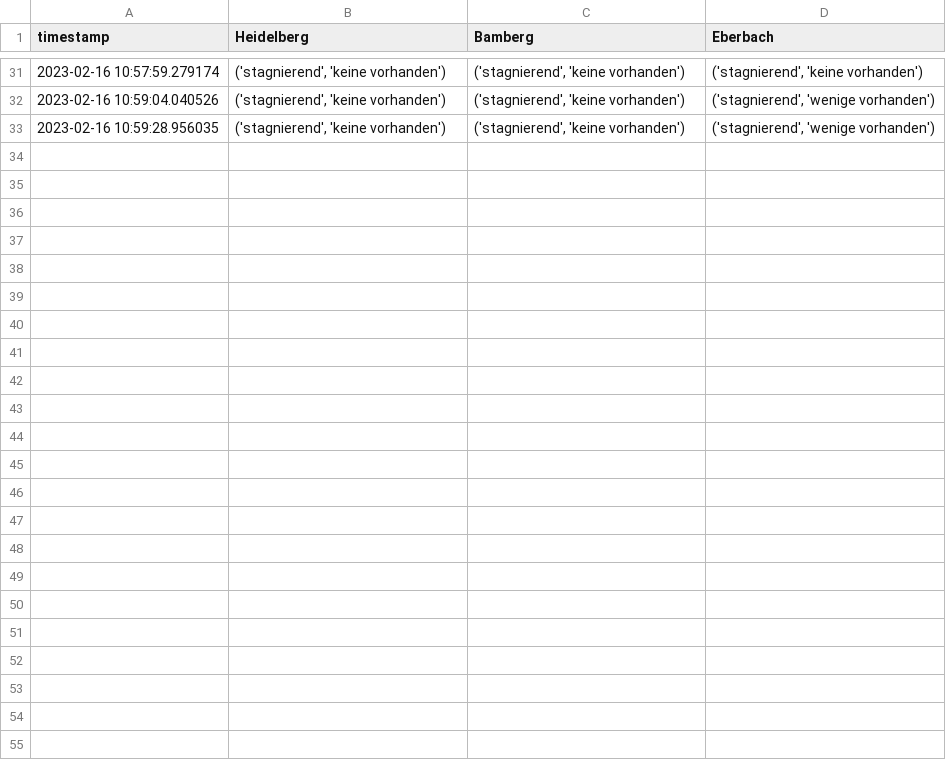
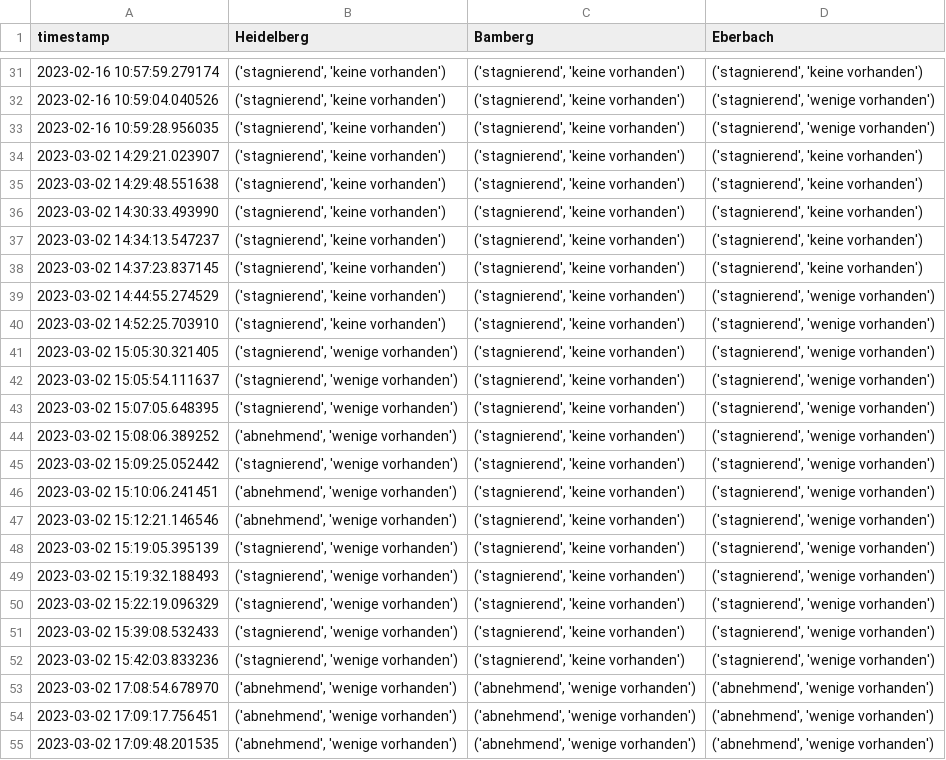
Before and after one commit to PuR-Dashboard/Dashboard, a CSV file: Data/Occupancy.csv, drawn as a sheet; only a part is shown, gaps mark what is left out.

```diff
--- a/Data/Occupancy.csv
+++ b/Data/Occupancy.csv
@@ -33 +33,23 @@ timestamp,Heidelberg,Bamberg,Eberbach
 2023-02-16 10:59:28.956035,"('stagnierend', 'keine vorhanden')","('stagnierend', 'keine vorhanden')","('stagnierend', 'wenige vorhanden')"
+2023-03-02 14:29:21.023907,"('stagnierend', 'keine vorhanden')","('stagnierend', 'keine vorhanden')","('stagnierend', 'keine vorhanden')"
+2023-03-02 14:29:48.551638,"('stagnierend', 'keine vorhanden')","('stagnierend', 'keine vorhanden')","('stagnierend', 'keine vorhanden')"
+2023-03-02 14:30:33.493990,"('stagnierend', 'keine vorhanden')","('stagnierend', 'keine vorhanden')","('stagnierend', 'keine vorhanden')"
+2023-03-02 14:34:13.547237,"('stagnierend', 'keine vorhanden')","('stagnierend', 'keine vorhanden')","('stagnierend', 'keine vorhanden')"
+2023-03-02 14:37:23.837145,"('stagnierend', 'keine vorhanden')","('stagnierend', 'keine vorhanden')","('stagnierend', 'keine vorhanden')"
+2023-03-02 14:44:55.274529,"('stagnierend', 'keine vorhanden')","('stagnierend', 'keine vorhanden')","('stagnierend', 'wenige vorhanden')"
+2023-03-02 14:52:25.703910,"('stagnierend', 'keine vorhanden')","('stagnierend', 'keine vorhanden')","('stagnierend', 'wenige vorhanden')"
+2023-03-02 15:05:30.321405,"('stagnierend', 'wenige vorhanden')","('stagnierend', 'keine vorhanden')","('stagnierend', 'wenige vorhanden')"
+2023-03-02 15:05:54.111637,"('stagnierend', 'wenige vorhanden')","('stagnierend', 'keine vorhanden')","('stagnierend', 'wenige vorhanden')"
+2023-03-02 15:07:05.648395,"('stagnierend', 'wenige vorhanden')","('stagnierend', 'keine vorhanden')","('stagnierend', 'wenige vorhanden')"
+2023-03-02 15:08:06.389252,"('abnehmend', 'wenige vorhanden')","('stagnierend', 'keine vorhanden')","('stagnierend', 'wenige vorhanden')"
+2023-03-02 15:09:25.052442,"('stagnierend', 'wenige vorhanden')","('stagnierend', 'keine vorhanden')","('stagnierend', 'wenige vorhanden')"
+2023-03-02 15:10:06.241451,"('abnehmend', 'wenige vorhanden')","('stagnierend', 'keine vorhanden')","('stagnierend', 'wenige vorhanden')"
+2023-03-02 15:12:21.146546,"('abnehmend', 'wenige vorhanden')","('stagnierend', 'keine vorhanden')","('stagnierend', 'wenige vorhanden')"
+2023-03-02 15:19:05.395139,"('stagnierend', 'wenige vorhanden')","('stagnierend', 'keine vorhanden')","('stagnierend', 'wenige vorhanden')"
+2023-03-02 15:19:32.188493,"('stagnierend', 'wenige vorhanden')","('stagnierend', 'keine vorhanden')","('stagnierend', 'wenige vorhanden')"
+2023-03-02 15:22:19.096329,"('stagnierend', 'wenige vorhanden')","('stagnierend', 'keine vorhanden')","('stagnierend', 'wenige vorhanden')"
+2023-03-02 15:39:08.532433,"('stagnierend', 'wenige vorhanden')","('stagnierend', 'keine vorhanden')","('stagnierend', 'wenige vorhanden')"
+2023-03-02 15:42:03.833236,"('stagnierend', 'wenige vorhanden')","('stagnierend', 'keine vorhanden')","('stagnierend', 'wenige vorhanden')"
+2023-03-02 17:08:54.678970,"('abnehmend', 'wenige vorhanden')","('abnehmend', 'wenige vorhanden')","('abnehmend', 'wenige vorhanden')"
+2023-03-02 17:09:17.756451,"('abnehmend', 'wenige vorhanden')","('abnehmend', 'wenige vorhanden')","('abnehmend', 'wenige vorhanden')"
+2023-03-02 17:09:48.201535,"('abnehmend', 'wenige vorhanden')","('abnehmend', 'wenige vorhanden')","('abnehmend', 'wenige vorhanden')"
```
Also changed, not shown: 9 other files.
